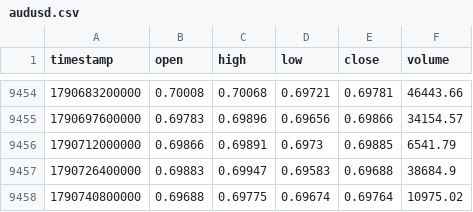
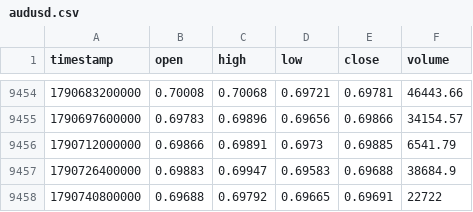
Before and after one commit to rikuudon24-beep/chair-scale, a CSV file: data/market/h4/audusd.csv, drawn as a sheet; only a part is shown, gaps mark what is left out.

```diff
--- a/data/market/h4/audusd.csv
+++ b/data/market/h4/audusd.csv
@@ -9457,2 +9457,2 @@ timestamp,open,high,low,close,volume
 1790726400000,0.69883,0.69947,0.69583,0.69688,38684.9
-1790740800000,0.69688,0.69775,0.69674,0.69764,10975.02
+1790740800000,0.69688,0.69792,0.69665,0.69691,22722
```
Also changed, not shown: data/market/h4/eurusd.csv, data/market/h4/nzdusd.csv, 4 other files.
